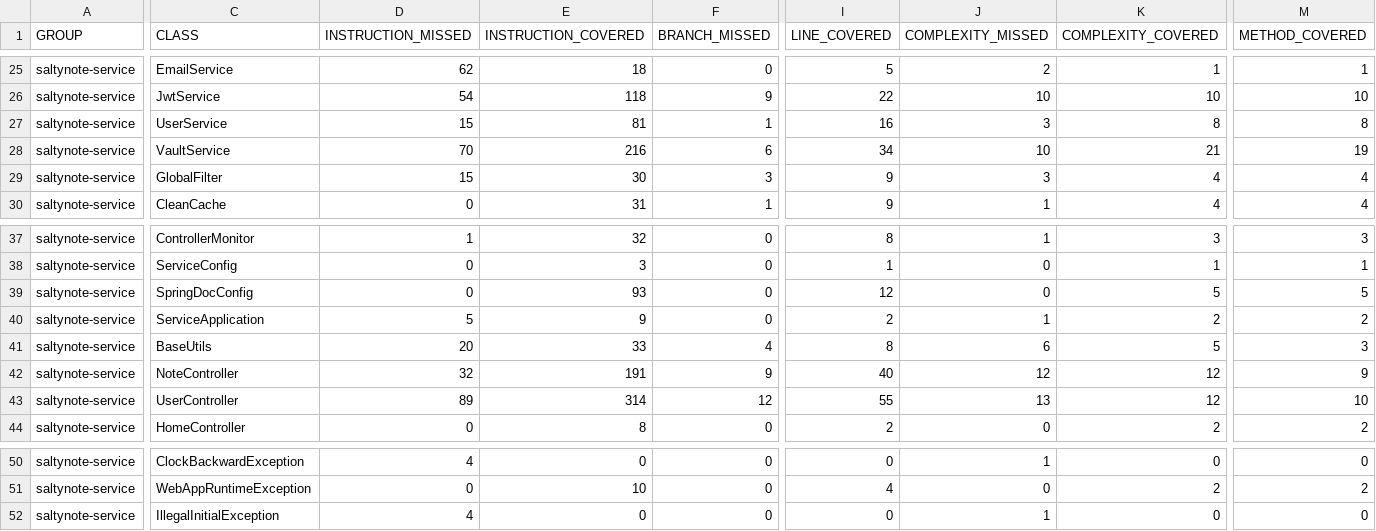
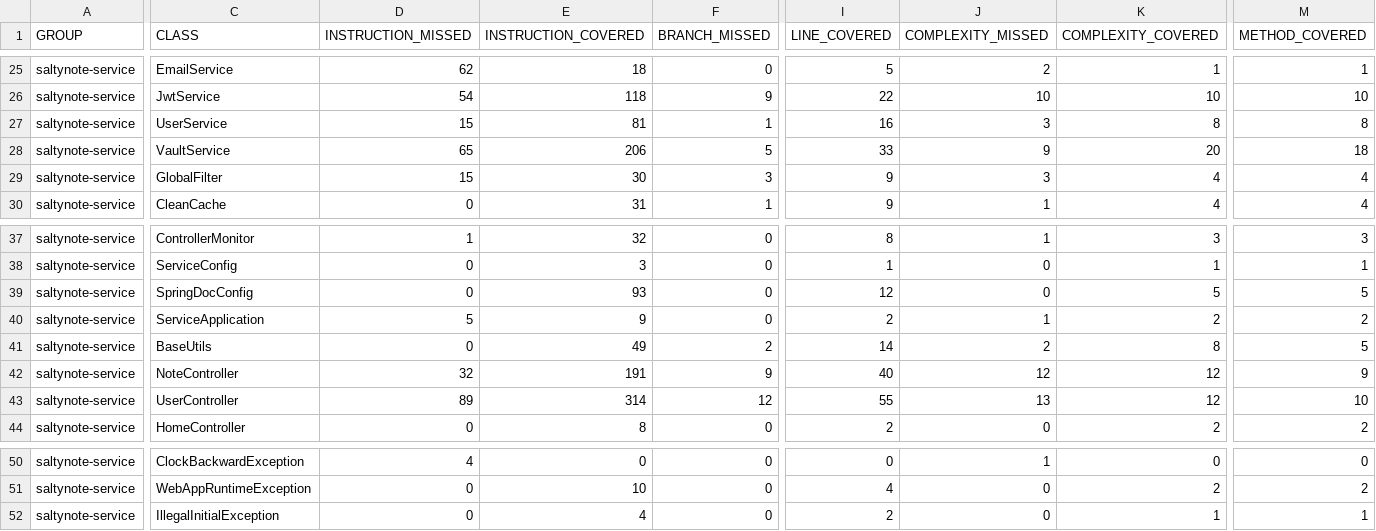
Before and after one commit to SaltyNote/saltynote-service, a CSV file: jacoco/jacoco.csv, drawn as a sheet; only a part is shown, gaps mark what is left out; the diff covers the shown part only; the diff names each change by its address in the sheet, - before the commit and + after, or states it on an @@ line.

```diff
--- a/jacoco/jacoco.csv
+++ b/jacoco/jacoco.csv
-D28 (INSTRUCTION_MISSED): 70
+D28 (INSTRUCTION_MISSED): 65
-E28 (INSTRUCTION_COVERED): 216
+E28 (INSTRUCTION_COVERED): 206
-F28 (BRANCH_MISSED): 6
+F28 (BRANCH_MISSED): 5
-I28 (LINE_COVERED): 34
+I28 (LINE_COVERED): 33
-J28 (COMPLEXITY_MISSED): 10
+J28 (COMPLEXITY_MISSED): 9
-K28 (COMPLEXITY_COVERED): 21
+K28 (COMPLEXITY_COVERED): 20
-M28 (METHOD_COVERED): 19
+M28 (METHOD_COVERED): 18
-D41 (INSTRUCTION_MISSED): 20
+D41 (INSTRUCTION_MISSED): 0
-E41 (INSTRUCTION_COVERED): 33
+E41 (INSTRUCTION_COVERED): 49
-F41 (BRANCH_MISSED): 4
+F41 (BRANCH_MISSED): 2
-I41 (LINE_COVERED): 8
+I41 (LINE_COVERED): 14
-J41 (COMPLEXITY_MISSED): 6
+J41 (COMPLEXITY_MISSED): 2
-K41 (COMPLEXITY_COVERED): 5
+K41 (COMPLEXITY_COVERED): 8
-M41 (METHOD_COVERED): 3
+M41 (METHOD_COVERED): 5
-D52 (INSTRUCTION_MISSED): 4
+D52 (INSTRUCTION_MISSED): 0
-E52 (INSTRUCTION_COVERED): 0
+E52 (INSTRUCTION_COVERED): 4
-I52 (LINE_COVERED): 0
+I52 (LINE_COVERED): 2
-J52 (COMPLEXITY_MISSED): 1
+J52 (COMPLEXITY_MISSED): 0
-K52 (COMPLEXITY_COVERED): 0
+K52 (COMPLEXITY_COVERED): 1
-M52 (METHOD_COVERED): 0
+M52 (METHOD_COVERED): 1
```
Also changed, not shown: 6 edited cells elsewhere in this file, 16 other files.
